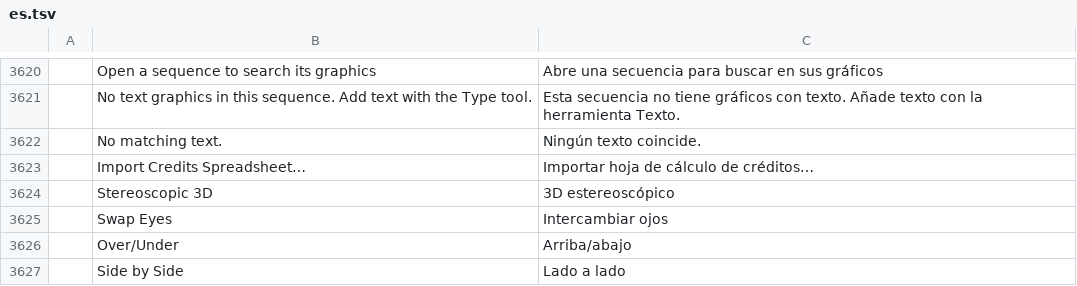
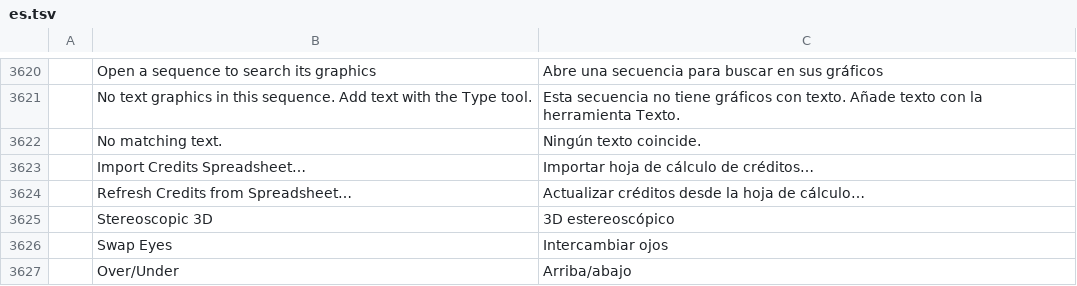
Before and after one commit to ubuntuokos/CinemaFundArchitecture4, a TSV file: crates/ui-egui/src/i18n/es.tsv, drawn as a sheet; only a part is shown, gaps mark what is left out; the shorter side is filled out with more unchanged rows.

```diff
--- a/crates/ui-egui/src/i18n/es.tsv
+++ b/crates/ui-egui/src/i18n/es.tsv
@@ -3623,2 +3623,3 @@
 	Import Credits Spreadsheet…	Importar hoja de cálculo de créditos…
+	Refresh Credits from Spreadsheet…	Actualizar créditos desde la hoja de cálculo…
 	Stereoscopic 3D	3D estereoscópico
```
Also changed, not shown: crates/ui-egui/src/i18n/de.tsv, crates/ui-egui/src/i18n/fr.tsv, 6 other files.
